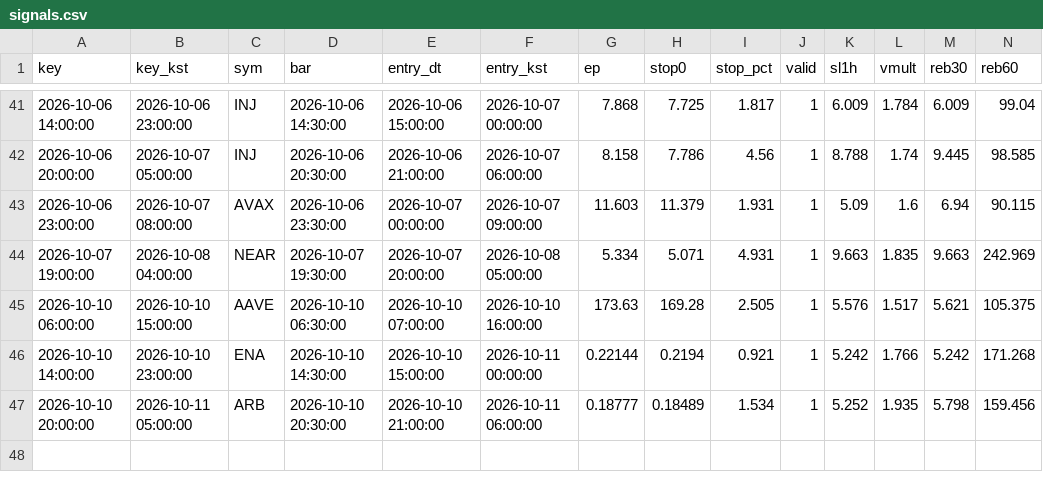
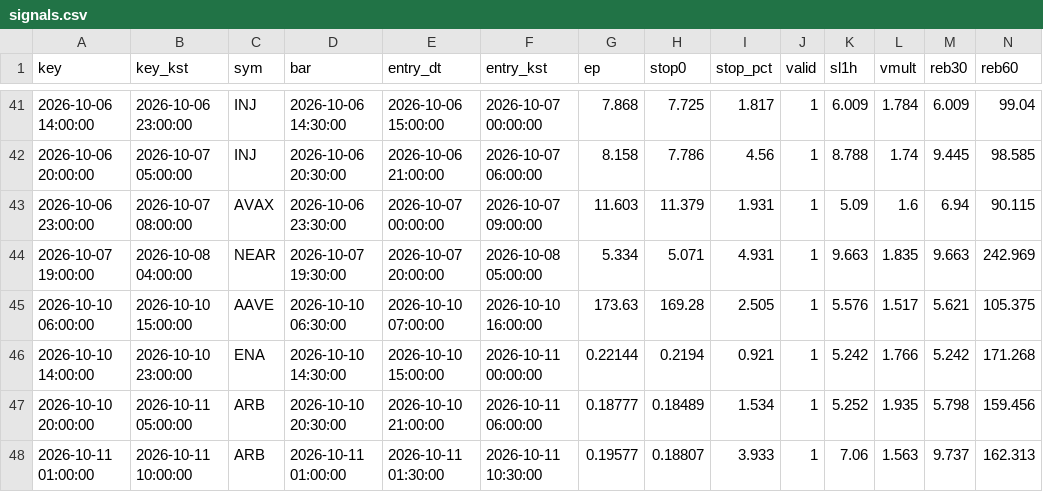
Before and after one commit to antman8422-alt/coin-forward, a CSV file: data/signals.csv, drawn as a sheet; only a part is shown, gaps mark what is left out; rows hold the shown columns only; the diff names each change by its address in the sheet, - before the commit and + after, or states it on an @@ line.

```diff
--- a/data/signals.csv
+++ b/data/signals.csv
+row 48: 2026-10-11 01:00:00 | 2026-10-11 10:00:00 | ARB | 2026-10-11 01:00:00 | 2026-10-11 01:30:00 | 2026-10-11 10:30:00 | 0.19577 | 0.18807 | 3.933 | 1 | 7.06 | 1.563 | 9.737 | 162.313
```
Also changed, not shown: data/regime.csv, data/runs.csv, 3 other files.
